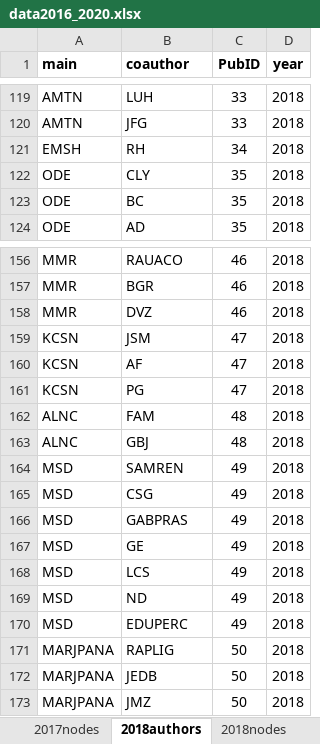
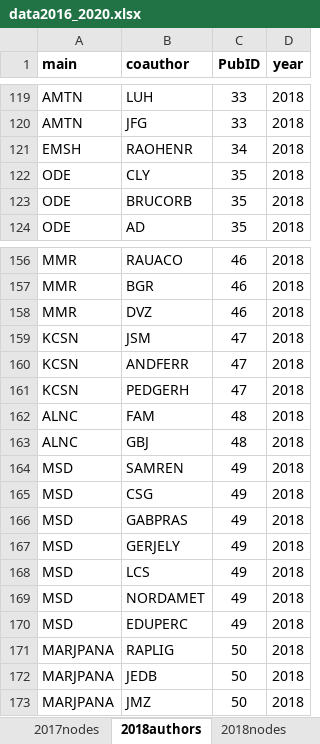
Before and after one commit to PEGutierrezF/NetworkAnalysis, an Excel workbook: data/data2016_2020.xlsx, sheet 2018authors, drawn as a sheet; only a part is shown, gaps mark what is left out; values as stored, in another font and other column widths than the file's, no borders; the diff names each change by its address in the sheet, - before the commit and + after, or states it on an @@ line.

```diff
--- a/data/data2016_2020.xlsx (sheet 2018authors)
+++ b/data/data2016_2020.xlsx (sheet 2018authors)
-B121 (coauthor): RH
+B121 (coauthor): RAOHENR
-B123 (coauthor): BC
+B123 (coauthor): BRUCORB
-B160 (coauthor): AF
+B160 (coauthor): ANDFERR
-B161 (coauthor): PG
+B161 (coauthor): PEDGERH
-B167 (coauthor): GE
+B167 (coauthor): GERJELY
-B169 (coauthor): ND
+B169 (coauthor): NORDAMET
```
Also changed, not shown: sheet 2018nodes, sheet 2020authors, sheet 2020nodes, sheet 2019authors, sheet 2019nodes, data/data2011_2015.xlsx, df_total.xlsx, 1 other file.
